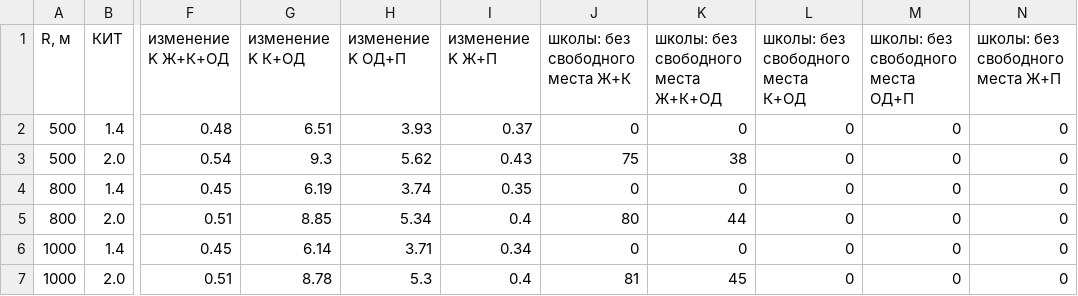
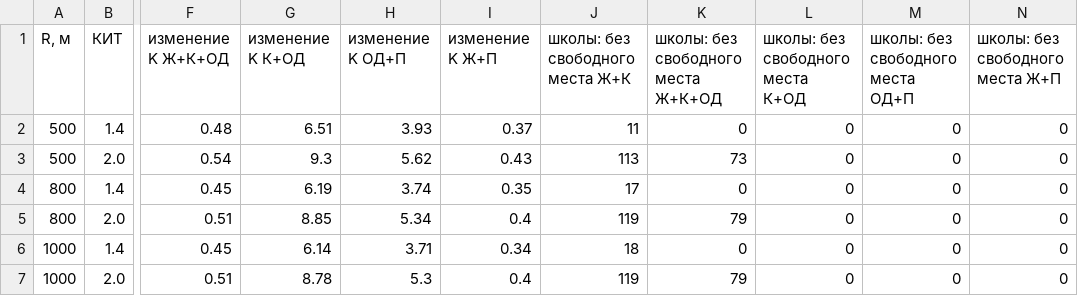
Before and after one commit to Harlekiro/testNIR, a CSV file: results_v5/vysotsk/vysotsk_устойчивость.csv, drawn as a sheet; only a part is shown, gaps mark what is left out; the diff names each change by its address in the sheet, - before the commit and + after, or states it on an @@ line.

```diff
--- a/results_v5/vysotsk/vysotsk_устойчивость.csv
+++ b/results_v5/vysotsk/vysotsk_устойчивость.csv
-J2 (школы: без свободного места Ж+К): 0
+J2 (школы: без свободного места Ж+К): 11
-J3 (школы: без свободного места Ж+К): 75
+J3 (школы: без свободного места Ж+К): 113
-K3: 38
+K3: 73
-J4 (школы: без свободного места Ж+К): 0
+J4 (школы: без свободного места Ж+К): 17
-J5 (школы: без свободного места Ж+К): 80
+J5 (школы: без свободного места Ж+К): 119
-K5: 44
+K5: 79
-J6 (школы: без свободного места Ж+К): 0
+J6 (школы: без свободного места Ж+К): 18
-J7 (школы: без свободного места Ж+К): 81
+J7 (школы: без свободного места Ж+К): 119
-K7: 45
+K7: 79
```
Also changed, not shown: results_v5/gatchina_layers/gatchina_layers_сравнение_вариантов.csv, results_v5/spb_full/spb_full_устойчивость.csv, 16 other files.
